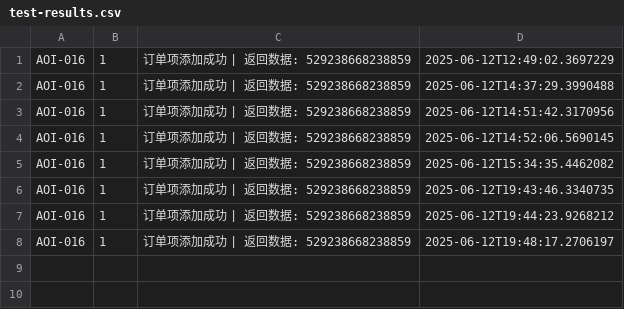
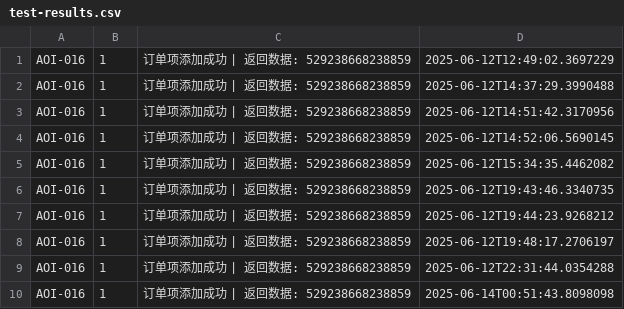
Before and after one commit to POTUS47/JavaFinalProject, a CSV file: Backend/test-results.csv, drawn as a sheet; the diff names each change by its address in the sheet, - before the commit and + after, or states it on an @@ line.

```diff
--- a/Backend/test-results.csv
+++ b/Backend/test-results.csv
+row 9: AOI-016 | 1 | 订单项添加成功 | 返回数据: 529238668238859 | 2025-06-12T22:31:44.0354288
+row 10: AOI-016 | 1 | 订单项添加成功 | 返回数据: 529238668238859 | 2025-06-14T00:51:43.8098098
```
Also changed, not shown: 1 other file.
